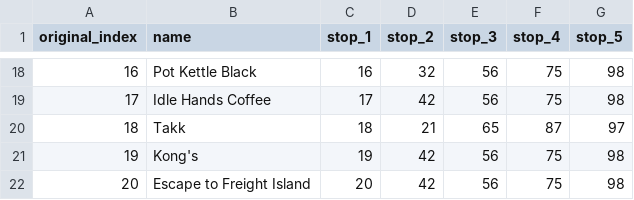
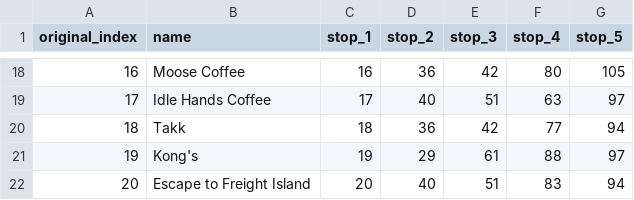
Before and after one commit to NiclasFenton-Wiegleb/Itinerary-Generator, a CSV file: OptimalRoutes.csv, drawn as a sheet; only a part is shown, gaps mark what is left out; the diff covers the shown part only.

```diff
--- a/OptimalRoutes.csv
+++ b/OptimalRoutes.csv
@@ -18,5 +18,5 @@ original_index,name,stop_1,stop_2,stop_3,stop_4,stop_5
-16,Pot Kettle Black,16,32,56,75,98
-17,Idle Hands Coffee,17,42,56,75,98
-18,Takk,18,21,65,87,97
-19,Kong's,19,42,56,75,98
-20,Escape to Freight Island,20,42,56,75,98
+16,Moose Coffee,16,36,42,80,105
+17,Idle Hands Coffee,17,40,51,63,97
+18,Takk,18,36,42,77,94
+19,Kong's,19,29,61,88,97
+20,Escape to Freight Island,20,40,51,83,94
```
Also changed, not shown: 63 edited cells elsewhere in this file, edges.csv, 2 other files.
